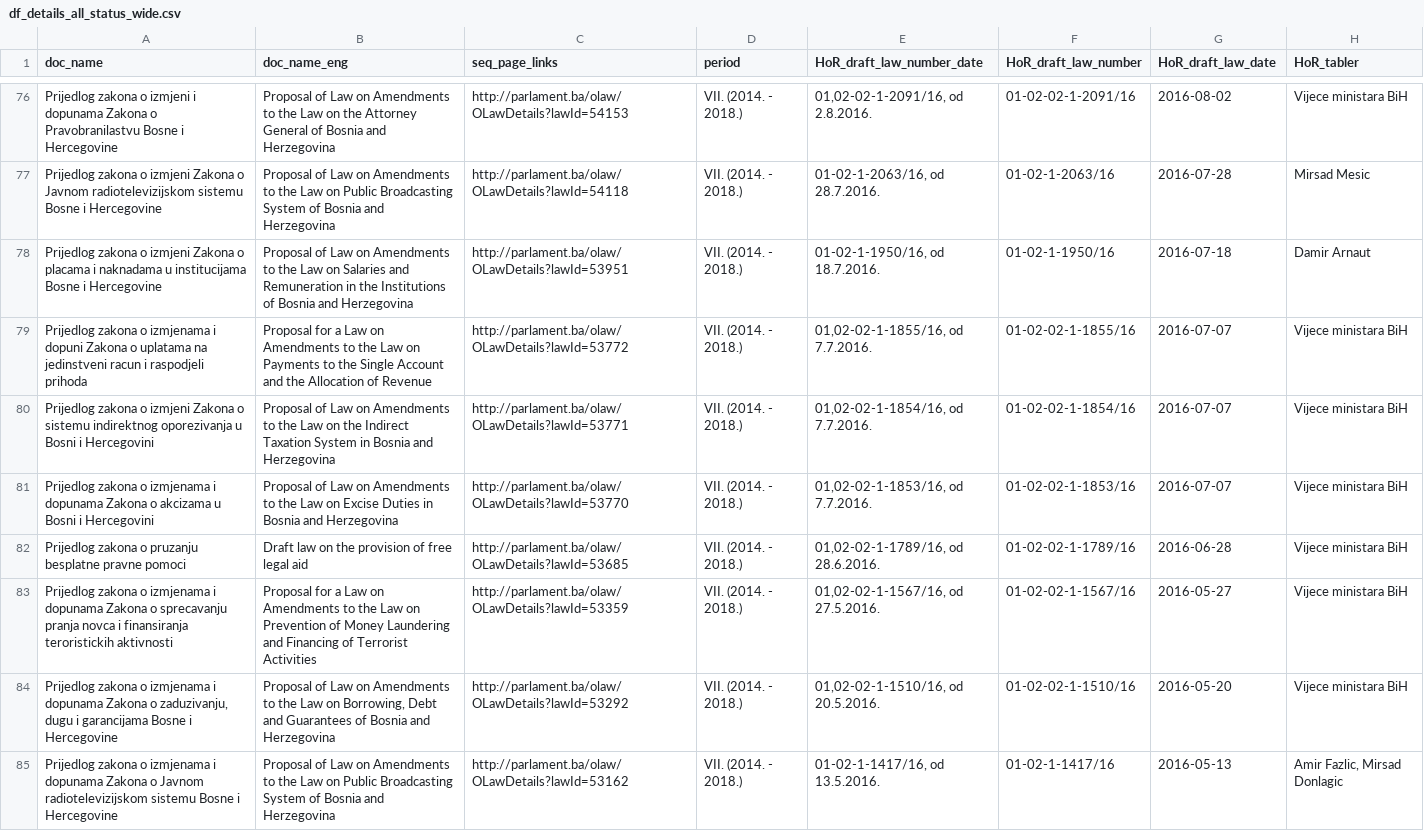
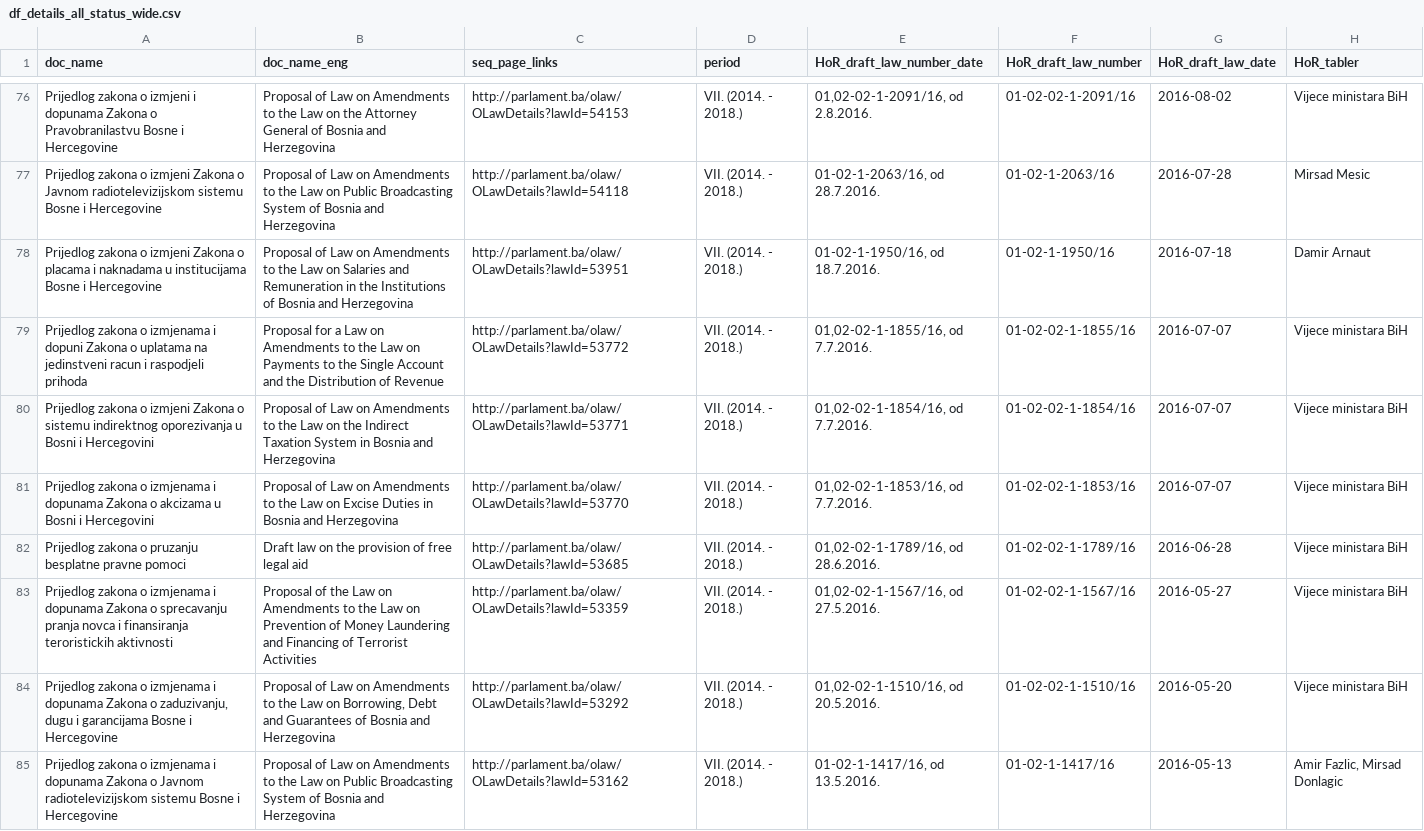
Before and after one commit to werkstattcodes/blog, a CSV file: blog_data/Bosnia_MP_voting_behavior/df_details_all_status_wide.csv, drawn as a sheet; only a part is shown, gaps mark what is left out; the diff covers the shown part only; the diff names each change by its address in the sheet, - before the commit and + after, or states it on an @@ line.

```diff
--- a/blog_data/Bosnia_MP_voting_behavior/df_details_all_status_wide.csv
+++ b/blog_data/Bosnia_MP_voting_behavior/df_details_all_status_wide.csv
-B79 (doc_name_eng): …and the Allocation of Revenue
+B79 (doc_name_eng): …and the Distribution of Revenue
-B83 (doc_name_eng): Proposal for a Law on…
+B83 (doc_name_eng): Proposal of the Law on…
```
Also changed, not shown: 18 edited cells elsewhere in this file, 2 other files.
